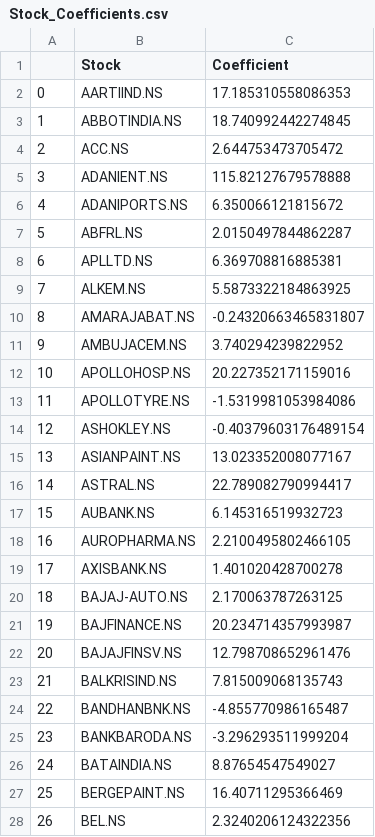
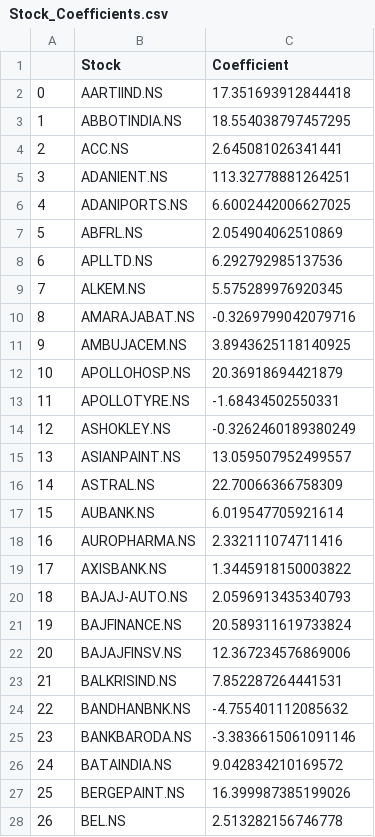
Before and after one commit to arungupta26/stock-recomendation-system, a CSV file: src/resources/Stock_Coefficients.csv, drawn as a sheet; only a part is shown; the diff covers the shown part only.

Commit message:
refresh the data

```diff
--- a/src/resources/Stock_Coefficients.csv
+++ b/src/resources/Stock_Coefficients.csv
@@ -1,28 +1,28 @@
 ,Stock,Coefficient
-0,AARTIIND.NS,17.185310558086353
-1,ABBOTINDIA.NS,18.740992442274845
-2,ACC.NS,2.644753473705472
-3,ADANIENT.NS,115.82127679578888
-4,ADANIPORTS.NS,6.350066121815672
-5,ABFRL.NS,2.0150497844862287
-6,APLLTD.NS,6.369708816885381
-7,ALKEM.NS,5.5873322184863925
-8,AMARAJABAT.NS,-0.24320663465831807
-9,AMBUJACEM.NS,3.740294239822952
-10,APOLLOHOSP.NS,20.227352171159016
-11,APOLLOTYRE.NS,-1.5319981053984086
-12,ASHOKLEY.NS,-0.40379603176489154
-13,ASIANPAINT.NS,13.023352008077167
-14,ASTRAL.NS,22.789082790994417
-15,AUBANK.NS,6.145316519932723
-16,AUROPHARMA.NS,2.2100495802466105
-17,AXISBANK.NS,1.401020428700278
-18,BAJAJ-AUTO.NS,2.170063787263125
-19,BAJFINANCE.NS,20.234714357993987
-20,BAJAJFINSV.NS,12.798708652961476
-21,BALKRISIND.NS,7.815009068135743
-22,BANDHANBNK.NS,-4.855770986165487
-23,BANKBARODA.NS,-3.296293511999204
-24,BATAINDIA.NS,8.87654547549027
-25,BERGEPAINT.NS,16.40711295366469
-26,BEL.NS,2.3240206124322356
+0,AARTIIND.NS,17.351693912844418
+1,ABBOTINDIA.NS,18.554038797457295
+2,ACC.NS,2.645081026341441
+3,ADANIENT.NS,113.32778881264251
+4,ADANIPORTS.NS,6.6002442006627025
+5,ABFRL.NS,2.054904062510869
+6,APLLTD.NS,6.292792985137536
+7,ALKEM.NS,5.575289976920345
+8,AMARAJABAT.NS,-0.3269799042079716
+9,AMBUJACEM.NS,3.8943625118140925
+10,APOLLOHOSP.NS,20.36918694421879
+11,APOLLOTYRE.NS,-1.68434502550331
+12,ASHOKLEY.NS,-0.3262460189380249
+13,ASIANPAINT.NS,13.059507952499557
+14,ASTRAL.NS,22.70066366758309
+15,AUBANK.NS,6.019547705921614
+16,AUROPHARMA.NS,2.332111074711416
+17,AXISBANK.NS,1.3445918150003822
+18,BAJAJ-AUTO.NS,2.0596913435340793
+19,BAJFINANCE.NS,20.589311619733824
+20,BAJAJFINSV.NS,12.367234576869006
+21,BALKRISIND.NS,7.852287264441531
+22,BANDHANBNK.NS,-4.755401112085632
+23,BANKBARODA.NS,-3.3836615061091146
+24,BATAINDIA.NS,9.042834210169572
+25,BERGEPAINT.NS,16.399987385199026
+26,BEL.NS,2.513282156746778
```
Also changed, not shown: 151 edited cells elsewhere in this file, 3 other files.
